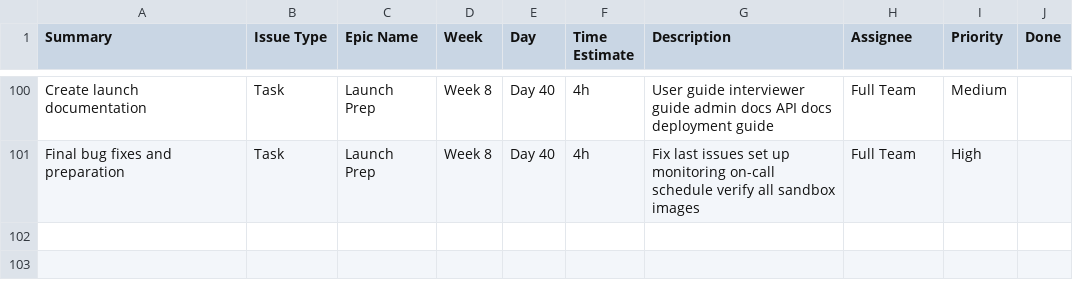
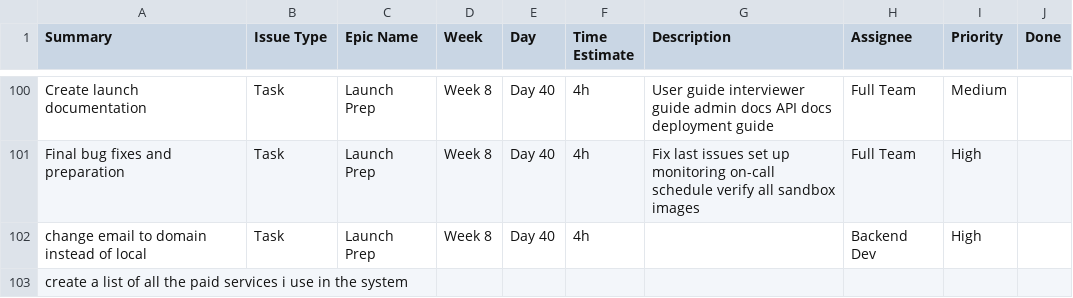
Before and after one commit to szacks/interview-ai, a CSV file: Jira_Tasks.csv, drawn as a sheet; only a part is shown, gaps mark what is left out.

Commit message:
fix email restart forget password

```diff
--- a/Jira_Tasks.csv
+++ b/Jira_Tasks.csv
@@ -101 +101,3 @@ Create launch documentation,Task,Launch Prep,Week 8,Day 40,4h,User guide intervi
 Final bug fixes and preparation,Task,Launch Prep,Week 8,Day 40,4h,Fix last issues set up monitoring on-call schedule verify all sandbox images,Full Team,High,
+change email to domain instead of local,Task,Launch Prep,Week 8,Day 40,4h,,Backend Dev,High,
+create a list of all the paid services i use in the system,,,,,,,,,
```
Also changed, not shown: 5 other files.
